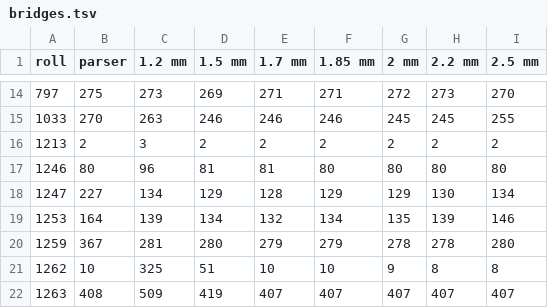
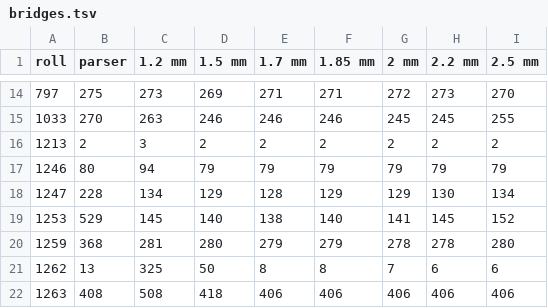
Before and after one commit to pfefferniels/welte225.org, a TSV file: supra-pairs/bridges.tsv, drawn as a sheet; only a part is shown, gaps mark what is left out; the diff covers the shown part only.

```diff
--- a/supra-pairs/bridges.tsv
+++ b/supra-pairs/bridges.tsv
@@ -16,7 +16,7 @@ roll	parser	1.2 mm	1.5 mm	1.7 mm	1.85 mm	2 mm	2.2 mm	2.5 mm
 1213	2	3	2	2	2	2	2	2
-1246	80	96	81	81	80	80	80	80
-1247	227	134	129	128	129	129	130	134
-1253	164	139	134	132	134	135	139	146
-1259	367	281	280	279	279	278	278	280
-1262	10	325	51	10	10	9	8	8
-1263	408	509	419	407	407	407	407	407
+1246	80	94	79	79	79	79	79	79
+1247	228	134	129	128	129	129	130	134
+1253	529	145	140	138	140	141	145	152
+1259	368	281	280	279	279	278	278	280
+1262	13	325	50	8	8	7	6	6
+1263	408	508	418	406	406	406	406	406
```
Also changed, not shown: 72 edited cells elsewhere in this file, 5 other files.
